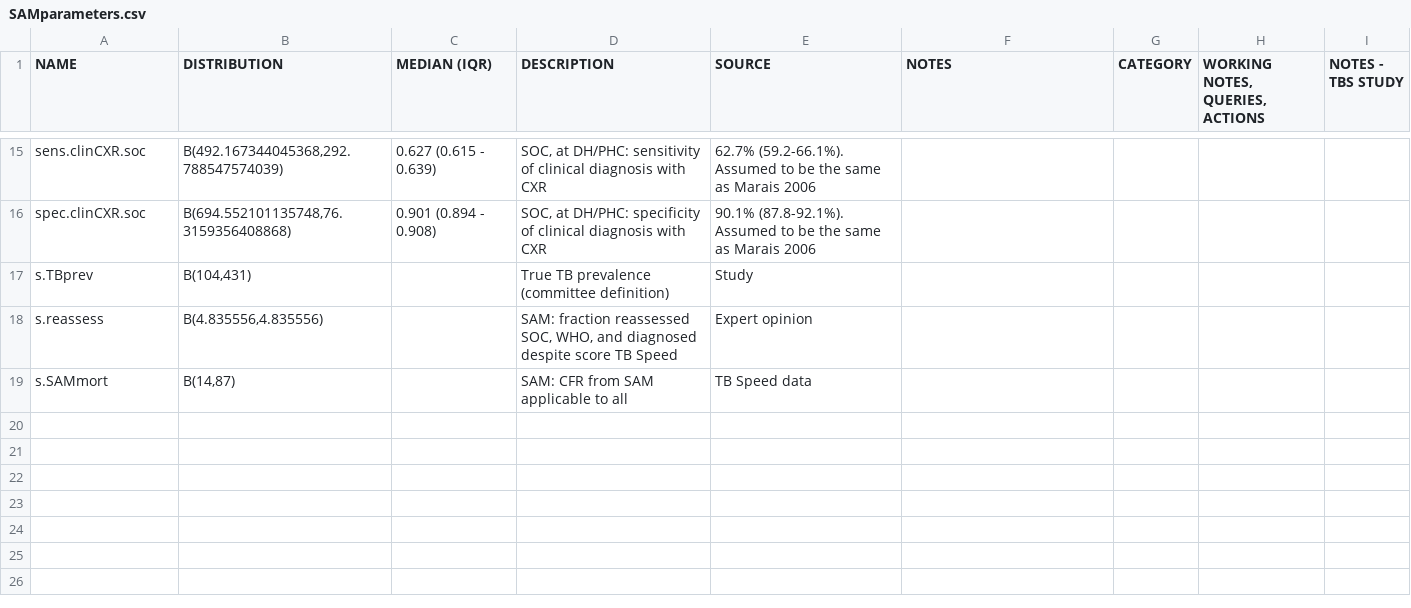
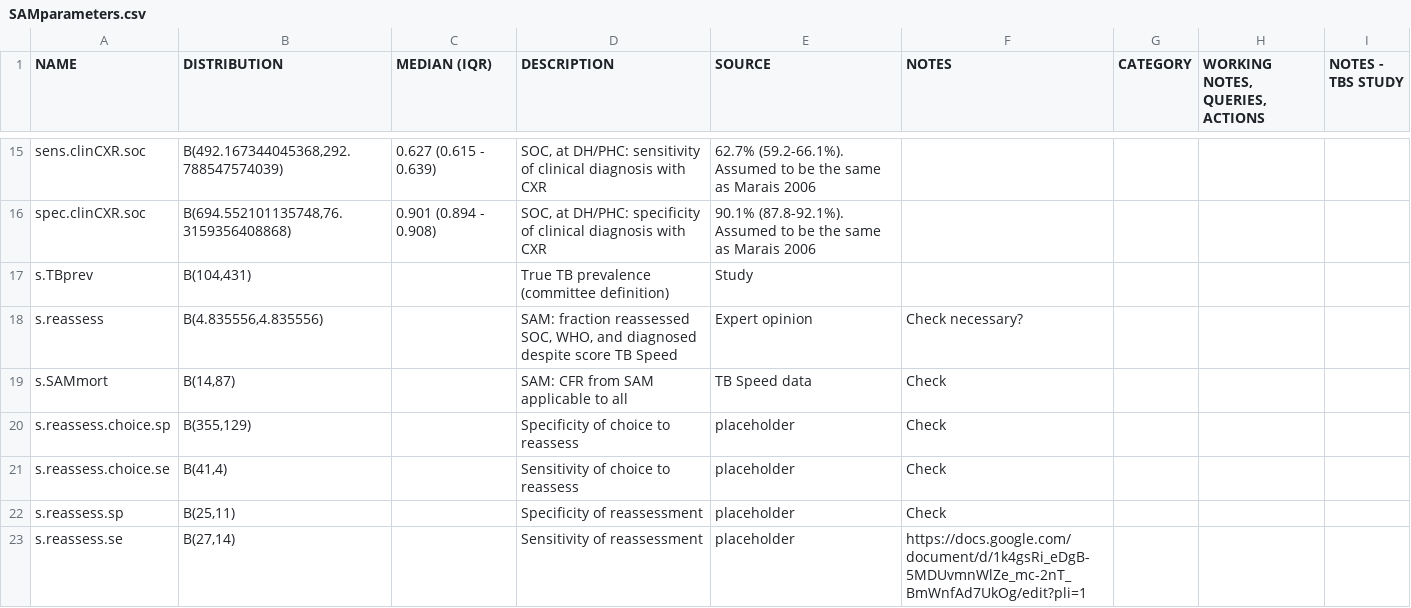
Before and after one commit to petedodd/TBSsam, a CSV file: data/SAMparameters.csv, drawn as a sheet; only a part is shown, gaps mark what is left out.

Commit message:
adding reassess se/sp based on TBS count data

```diff
--- a/data/SAMparameters.csv
+++ b/data/SAMparameters.csv
@@ -17,3 +17,7 @@ spec.clinCXR.soc,"B(694.552101135748,76.3159356408868)",0.901 (0.894 - 0.908),"S
 s.TBprev,"B(104,431)",,True TB prevalence (committee definition),Study,,,,
-s.reassess,"B(4.835556,4.835556)",,"SAM: fraction reassessed SOC, WHO, and diagnosed despite score TB Speed",Expert opinion,,,,
-s.SAMmort,"B(14,87)",,SAM: CFR from SAM applicable to all,TB Speed data,,,,
+s.reassess,"B(4.835556,4.835556)",,"SAM: fraction reassessed SOC, WHO, and diagnosed despite score TB Speed",Expert opinion,Check necessary?,,,
+s.SAMmort,"B(14,87)",,SAM: CFR from SAM applicable to all,TB Speed data,Check,,,
+s.reassess.choice.sp,"B(355,129)",,Specificity of choice to reassess,placeholder,Check,,,
+s.reassess.choice.se,"B(41,4)",,Sensitivity of choice to reassess,placeholder,Check,,,
+s.reassess.sp,"B(25,11)",,Specificity of  reassessment,placeholder,Check,,,
+s.reassess.se,"B(27,14)",,Sensitivity of reassessment,placeholder,https://docs.google.com/document/d/1k4gsRi_eDgB-5MDUvmnWlZe_mc-2nT_BmWnfAd7UkOg/edit?pli=1,,,
```
